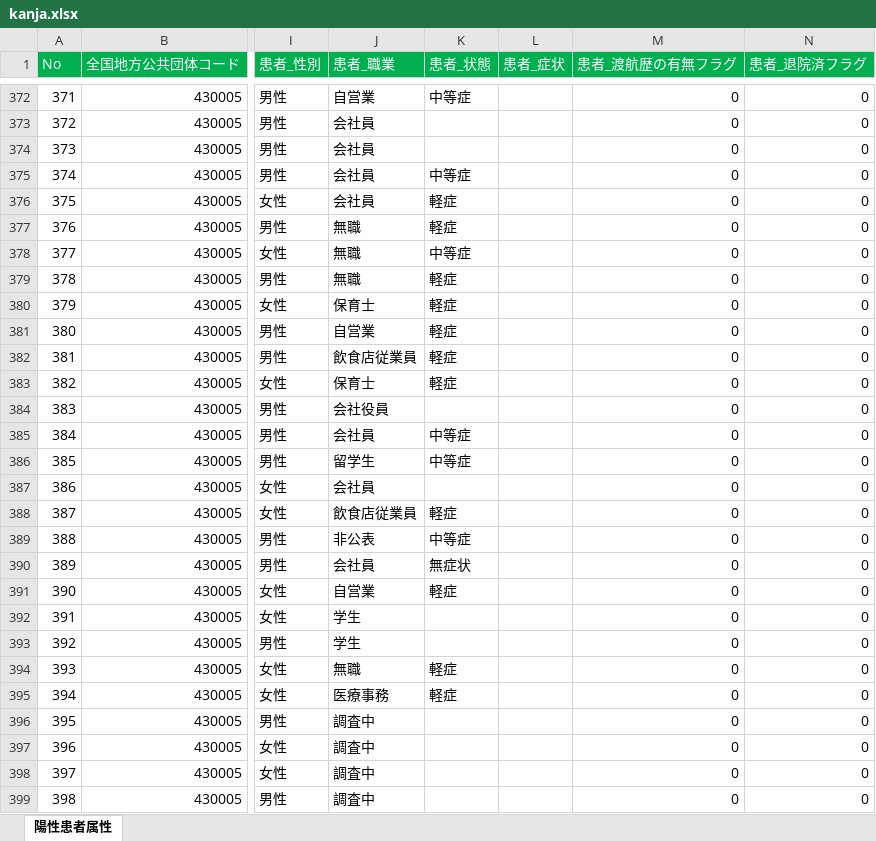
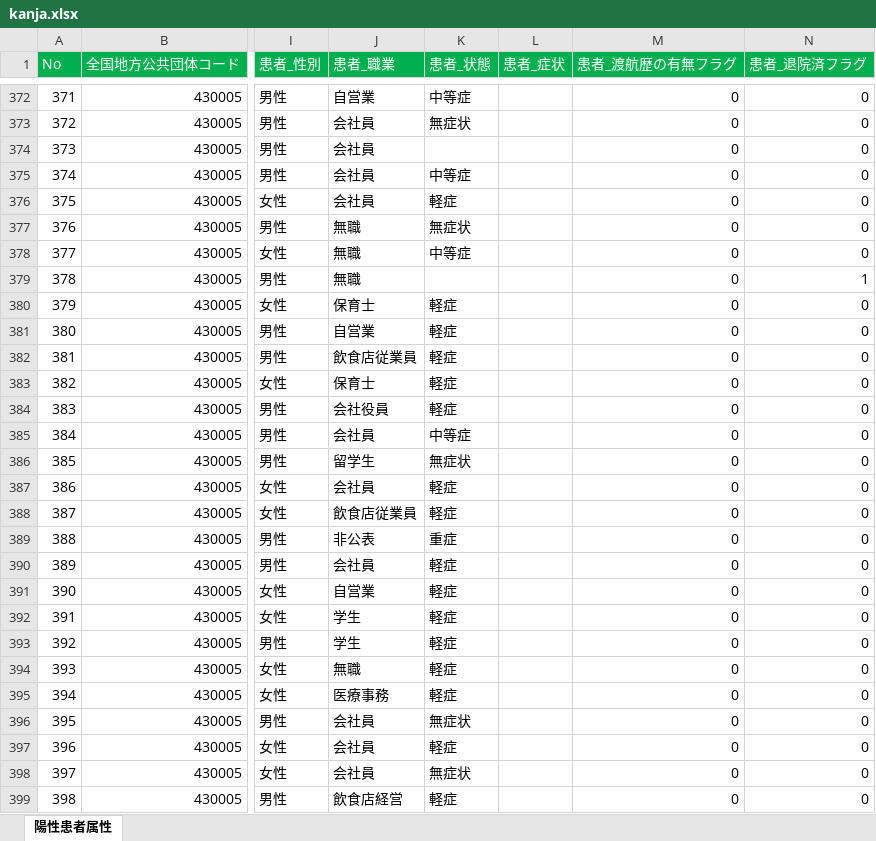
Before and after one commit to makoragi/kumamoto-covid19, an Excel workbook: kanja.xlsx, sheet 陽性患者属性, drawn as a sheet; only a part is shown, gaps mark what is left out; values as stored, in another font and other column widths than the file's, no borders; the diff covers the shown part only; the diff names each change by its address in the sheet, - before the commit and + after, or states it on an @@ line.

```diff
--- a/kanja.xlsx (sheet 陽性患者属性)
+++ b/kanja.xlsx (sheet 陽性患者属性)
-K373 (患者_状態): (empty)
+K373 (患者_状態): 無症状
-K377 (患者_状態): 軽症
+K377 (患者_状態): 無症状
-K379 (患者_状態): 軽症
+K379 (患者_状態): (empty)
-N379 (患者_退院済フラグ): 0
+N379 (患者_退院済フラグ): 1
-K384 (患者_状態): (empty)
+K384 (患者_状態): 軽症
-K386 (患者_状態): 中等症
+K386 (患者_状態): 無症状
-K387 (患者_状態): (empty)
+K387 (患者_状態): 軽症
-K389 (患者_状態): 中等症
+K389 (患者_状態): 重症
-K390 (患者_状態): 無症状
+K390 (患者_状態): 軽症
-K392:K393 (患者_状態): (empty)
+K392:K393 (患者_状態): 軽症
-J396:J398 (患者_職業): 調査中
+J396:J398 (患者_職業): 会社員
-K396 (患者_状態): (empty)
+K396 (患者_状態): 無症状
-K397 (患者_状態): (empty)
+K397 (患者_状態): 軽症
-K398 (患者_状態): (empty)
+K398 (患者_状態): 無症状
-J399 (患者_職業): 調査中
+J399 (患者_職業): 飲食店経営
-K399 (患者_状態): (empty)
+K399 (患者_状態): 軽症
```
Also changed, not shown: 12 added rows and 59 edited cells elsewhere in this sheet, kensa.xlsx, soudan.xlsx, 1 other file.
